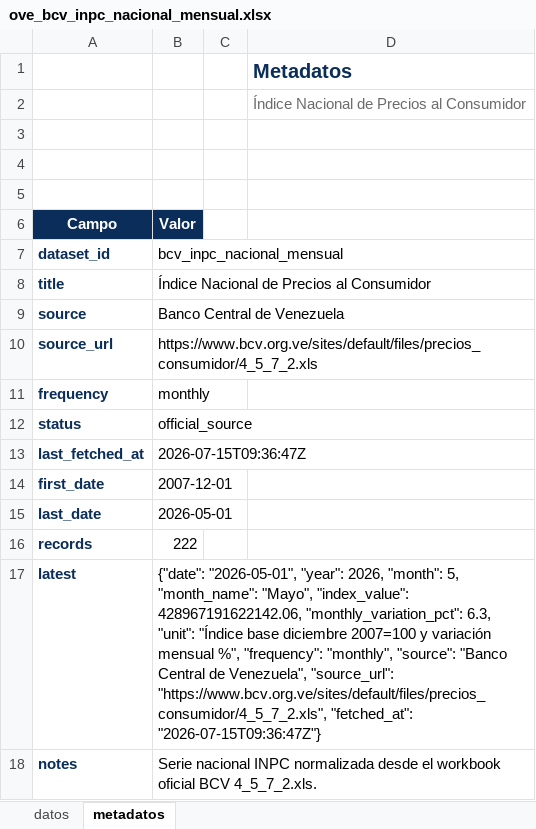
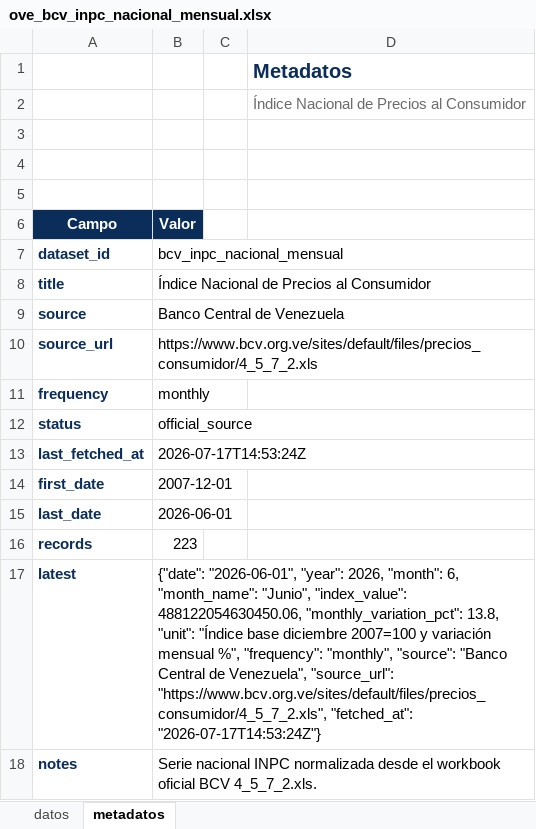
Before and after one commit to CarlosMarzol/OVE-web-github, an Excel workbook: assets/data/bcv/excel/ove_bcv_inpc_nacional_mensual.xlsx, sheet metadatos, drawn as a sheet; values as stored, in another font and other column widths than the file's, no borders; charts and pictures not drawn; the diff names each change by its address in the sheet, - before the commit and + after, or states it on an @@ line.

```diff
--- a/assets/data/bcv/excel/ove_bcv_inpc_nacional_mensual.xlsx (sheet metadatos)
+++ b/assets/data/bcv/excel/ove_bcv_inpc_nacional_mensual.xlsx (sheet metadatos)
-B13 (Valor): 2026-07-15T09:36:47Z
+B13 (Valor): 2026-07-17T14:53:24Z
-B15 (Valor): 2026-05-01
+B15 (Valor): 2026-06-01
-B16 (Valor): 222
+B16 (Valor): 223
-B17 (Valor): {"date": "2026-05-01", "year": 2026, "month": 5, "month_name": "Mayo", "index_value": 428967191622142.06, "monthly_variation_pct": 6.3, "unit": "Índice base diciembre 2007=100 y variación mensual %", "frequency": "monthly", "source": "Banco Central de Venezuela", "source_url": "https://www.bcv.org.ve/sites/default/files/precios_consumidor/4_5_7_2.xls", "fetched_at": "2026-07-15T09:36:47Z"}
+B17 (Valor): {"date": "2026-06-01", "year": 2026, "month": 6, "month_name": "Junio", "index_value": 488122054630450.06, "monthly_variation_pct": 13.8, "unit": "Índice base diciembre 2007=100 y variación mensual %", "frequency": "monthly", "source": "Banco Central de Venezuela", "source_url": "https://www.bcv.org.ve/sites/default/files/precios_consumidor/4_5_7_2.xls", "fetched_at": "2026-07-17T14:53:24Z"}
```
Also changed, not shown: sheet datos, charts or pictures, assets/data/bcv/excel/ove_bcv_pib_real_anual.xlsx, assets/data/indicadores-clave/ove_indicadores_clave_venezuela.xlsx, 9 other files.
